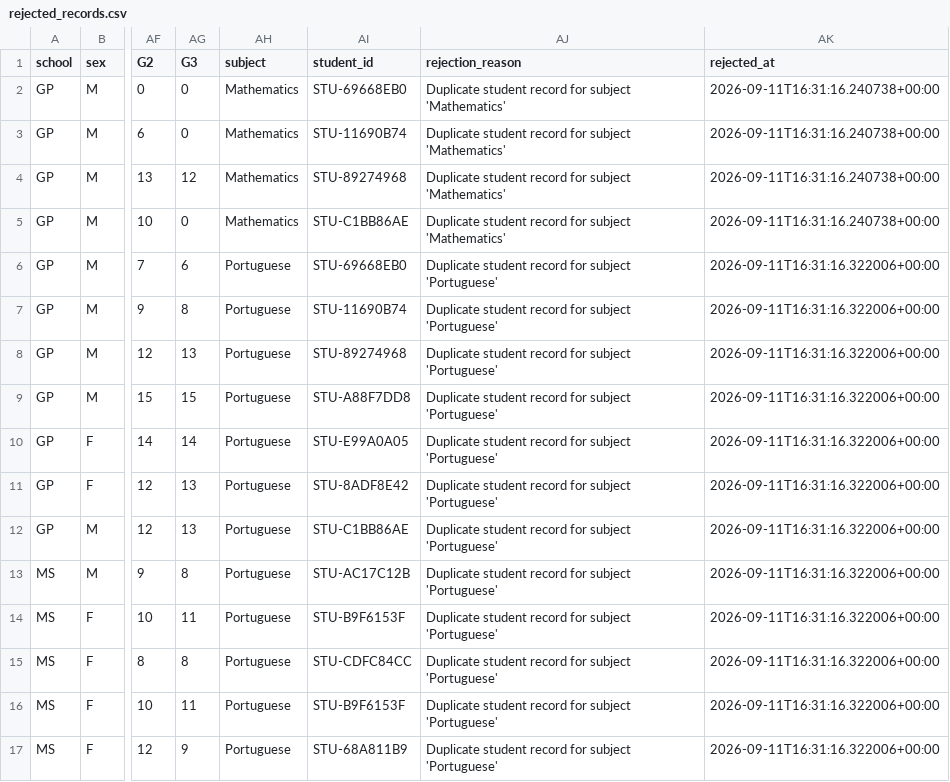
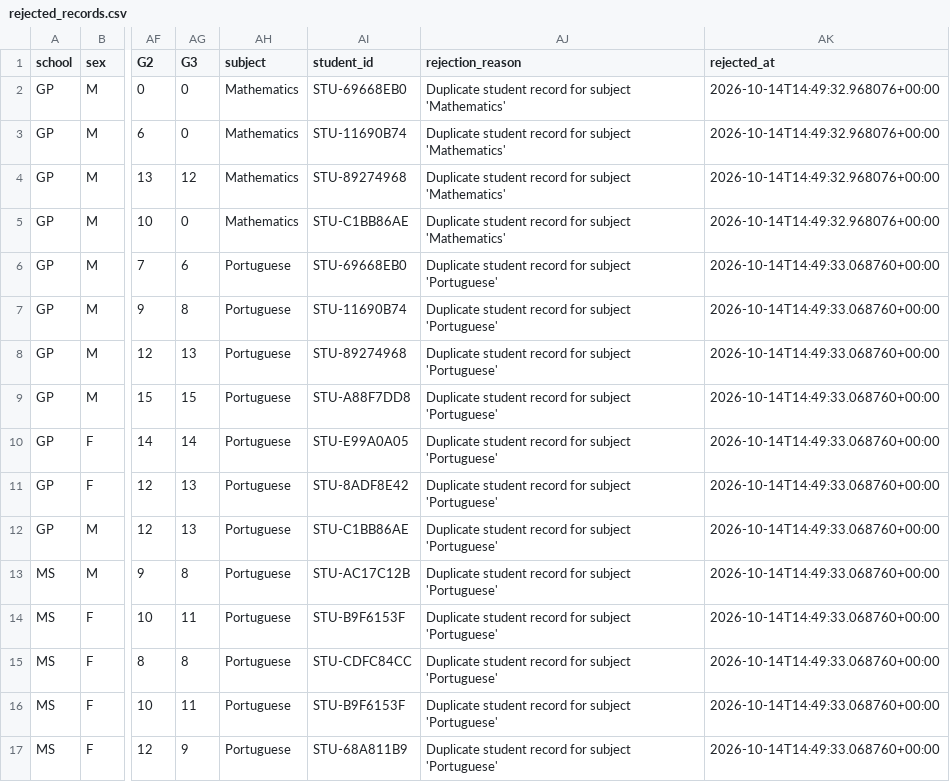
Before and after one commit to Anurag0018/mlops_assignment, a CSV file: data/rejected/rejected_records.csv, drawn as a sheet; only a part is shown, gaps mark what is left out; the diff names each change by its address in the sheet, - before the commit and + after, or states it on an @@ line.

```diff
--- a/data/rejected/rejected_records.csv
+++ b/data/rejected/rejected_records.csv
-AK2:AK5 (rejected_at): 2026-09-11T16:31:16.240738+00:00
+AK2:AK5 (rejected_at): 2026-10-14T14:49:32.968076+00:00
-AK6:AK17 (rejected_at): 2026-09-11T16:31:16.322006+00:00
+AK6:AK17 (rejected_at): 2026-10-14T14:49:33.068760+00:00
```
Also changed, not shown: 34 other files.
